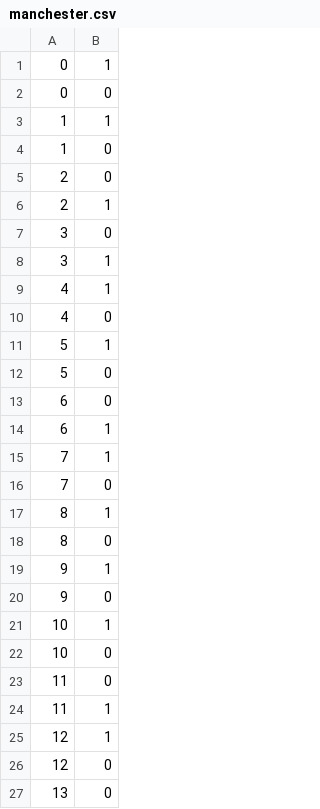
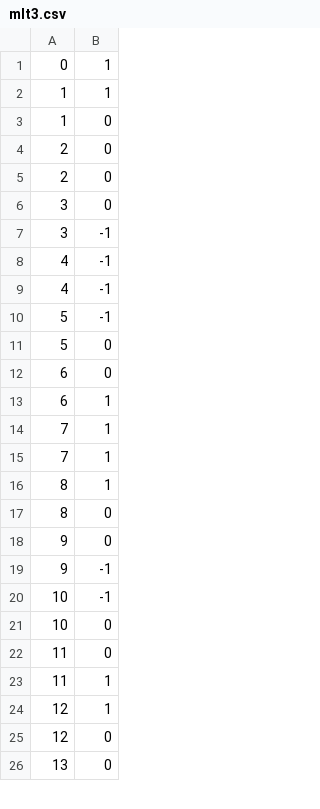
Before and after one commit to coppi3/lab_1, a CSV file: out/mlt3.csv (was out/manchester.csv), drawn as a sheet; only a part is shown; the diff covers the shown part only.

```diff
--- a/out/manchester.csv
+++ b/out/mlt3.csv
@@ -1,3 +1,2 @@
 0;1
-0;0
 1;1
@@ -5,8 +4,8 @@
 2;0
-2;1
+2;0
 3;0
-3;1
-4;1
-4;0
-5;1
+3;-1
+4;-1
+4;-1
+5;-1
 5;0
@@ -15,8 +14,8 @@
 7;1
-7;0
+7;1
 8;1
 8;0
-9;1
 9;0
-10;1
+9;-1
+10;-1
 10;0
```
Also changed, not shown: 6 added rows, 5 removed rows, 3 moved rows and 10 edited cells elsewhere in this file, out/nrz.csv, out/rz.csv, 5 other files.
